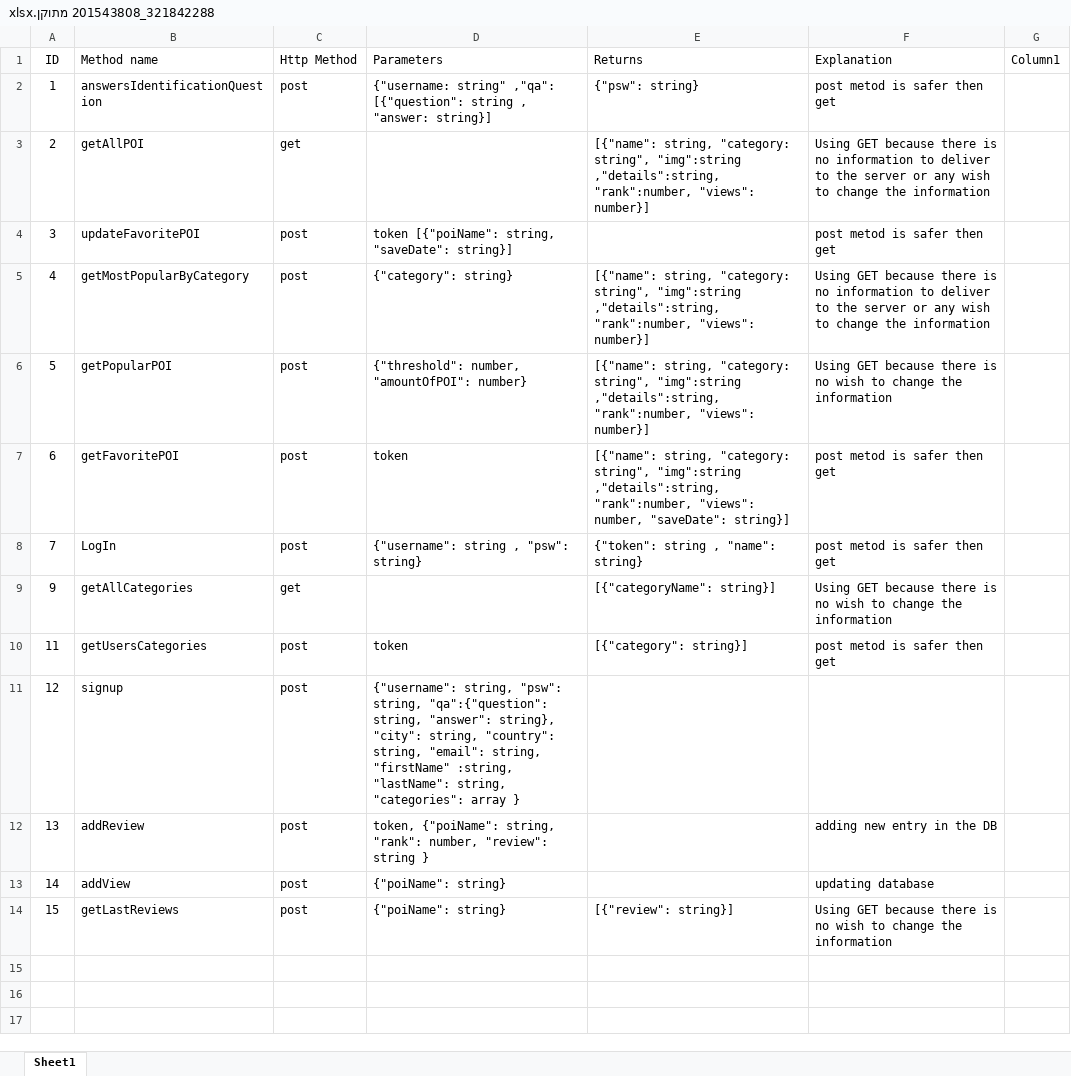
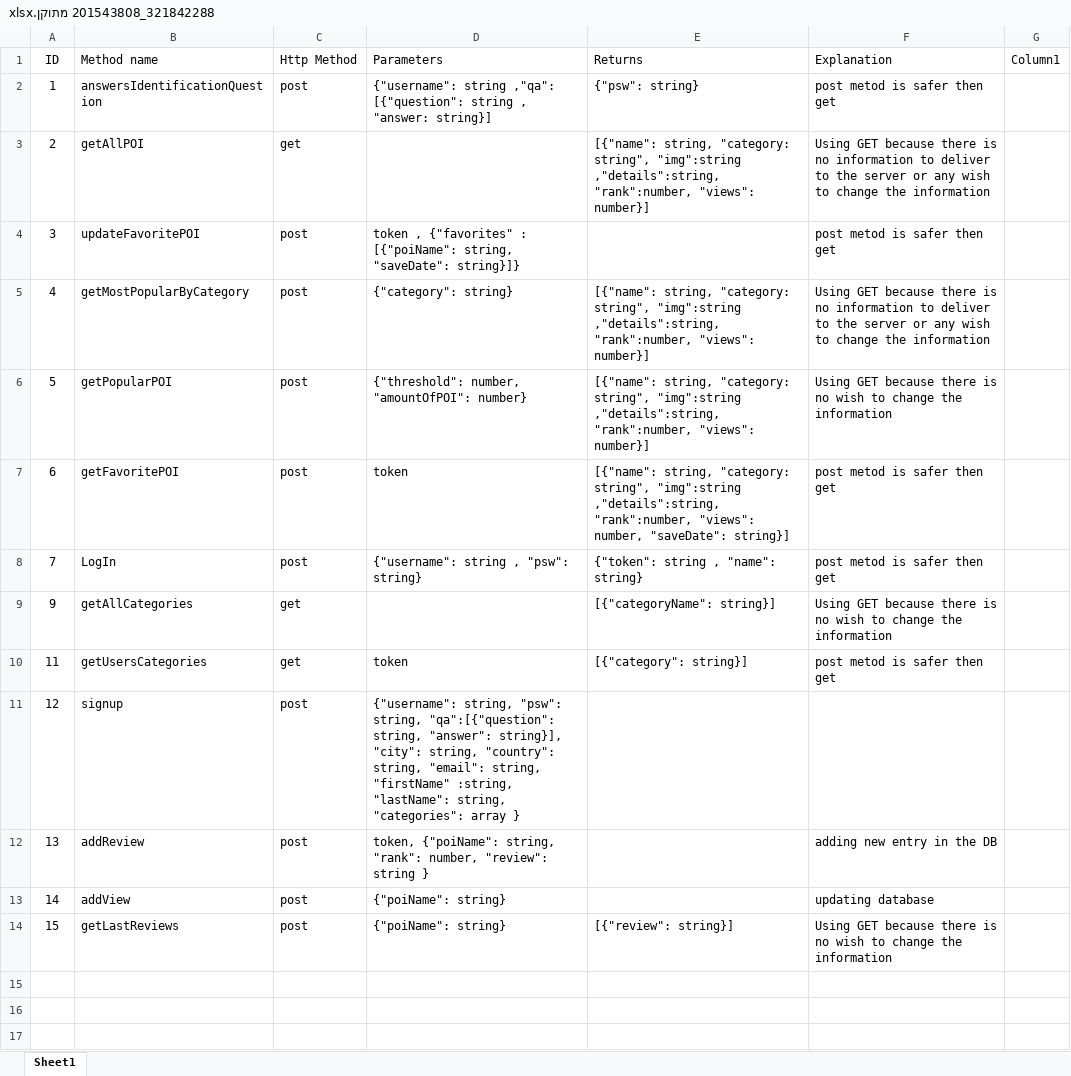
Before and after one commit to anastasiakova/svivotAss3API, an Excel workbook: 321842288_201543808 מתוקן.xlsx, sheet Sheet1, drawn as a sheet; only a part is shown; values as stored, in another font and other column widths than the file's, no borders; table styles not drawn; the diff names each change by its address in the sheet, - before the commit and + after, or states it on an @@ line.

```diff
--- a/321842288_201543808 מתוקן.xlsx (sheet Sheet1)
+++ b/321842288_201543808 מתוקן.xlsx (sheet Sheet1)
-D2 (Parameters): {"username: string" ,"qa": [{"question":…
+D2 (Parameters): {"username": string ,"qa": [{"question":…
-D4 (Parameters): token [{"poiName": string, "saveDate": string}]
+D4 (Parameters): token , {"favorites" : [{"poiName": string, "saveDate": string}]}
-C10 (Http Method): post
+C10 (Http Method): get
-D11 (Parameters): …"psw": string, "qa":{"question": string, "answer": string}, "city": string,…
+D11 (Parameters): …"psw": string, "qa":[{"question": string, "answer": string}], "city": string,…
```
Also changed, not shown: 3 other files.
